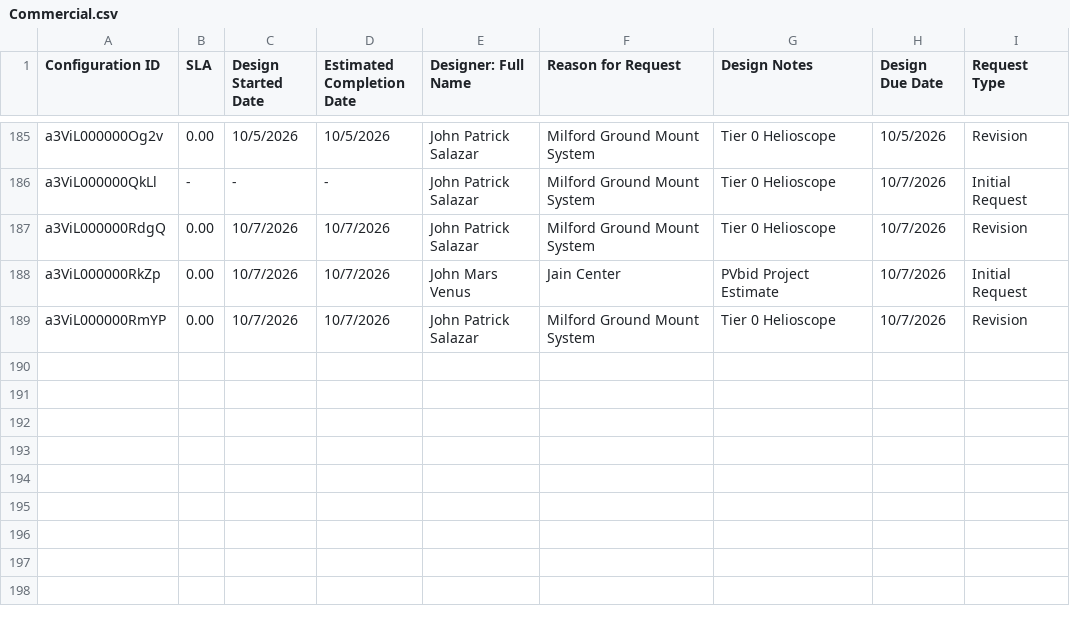
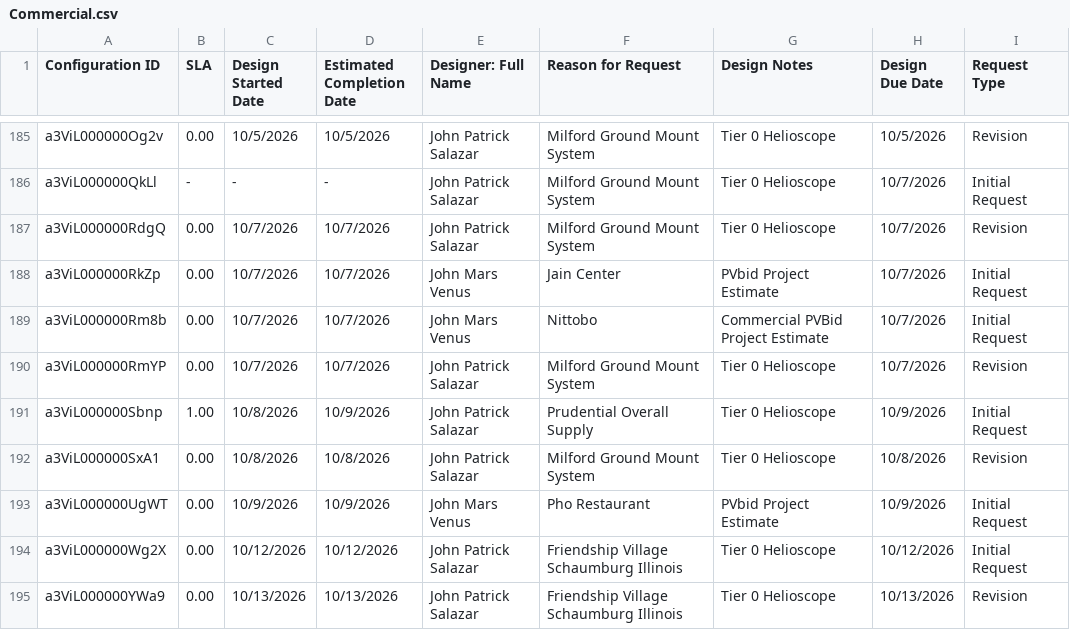
Before and after one commit to newhomes-ops/design-andon, a CSV file: Commercial.csv, drawn as a sheet; only a part is shown, gaps mark what is left out.

```diff
--- a/Commercial.csv
+++ b/Commercial.csv
@@ -188,2 +188,8 @@ a3ViL000000RdgQ,0.00,10/7/2026,10/7/2026,John Patrick Salazar,Milford Ground Mou
 a3ViL000000RkZp,0.00,10/7/2026,10/7/2026,John Mars Venus,Jain Center,PVbid Project Estimate,10/7/2026,Initial Request
+a3ViL000000Rm8b,0.00,10/7/2026,10/7/2026,John Mars Venus,Nittobo,Commercial PVBid Project Estimate,10/7/2026,Initial Request
 a3ViL000000RmYP,0.00,10/7/2026,10/7/2026,John Patrick Salazar,Milford Ground Mount System,Tier 0 Helioscope,10/7/2026,Revision
+a3ViL000000Sbnp,1.00,10/8/2026,10/9/2026,John Patrick Salazar,Prudential Overall Supply,Tier 0 Helioscope,10/9/2026,Initial Request
+a3ViL000000SxA1,0.00,10/8/2026,10/8/2026,John Patrick Salazar,Milford Ground Mount System,Tier 0 Helioscope,10/8/2026,Revision
+a3ViL000000UgWT,0.00,10/9/2026,10/9/2026,John Mars Venus,Pho Restaurant,PVbid Project Estimate,10/9/2026,Initial Request
+a3ViL000000Wg2X,0.00,10/12/2026,10/12/2026,John Patrick Salazar,Friendship Village Schaumburg Illinois,Tier 0 Helioscope,10/12/2026,Initial Request
+a3ViL000000YWa9,0.00,10/13/2026,10/13/2026,John Patrick Salazar,Friendship Village Schaumburg Illinois,Tier 0 Helioscope,10/13/2026,Revision
```
Also changed, not shown: Community Design and QA.csv, Lot Design.csv, 5 other files.
